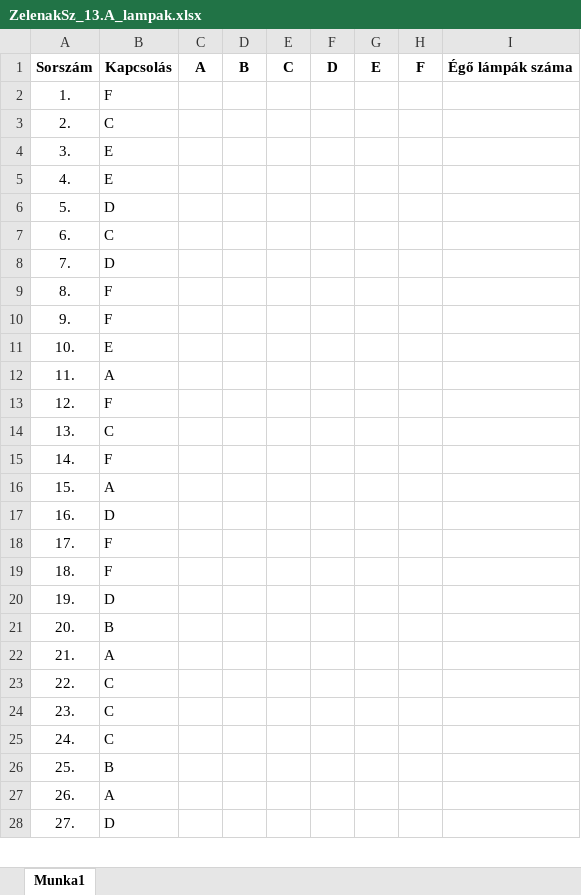
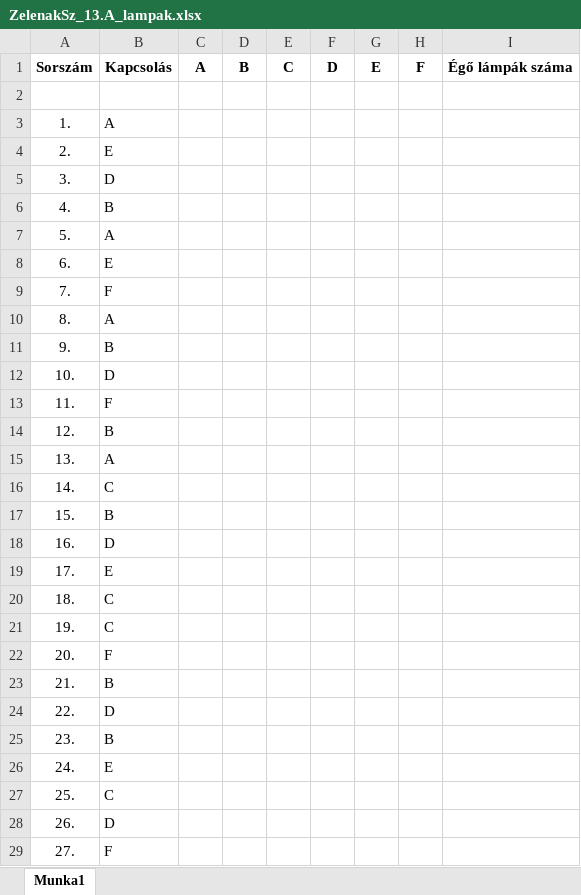
Before and after one commit to ZSzabolcs/2024-Majus-Emelt-Digkult, an Excel workbook: ZelenakSz_13.A_lampak.xlsx, sheet Munka1, drawn as a sheet; only a part is shown; values as stored, in another font and other column widths than the file's, no borders; addresses are those after the commit; the diff covers the shown part only; the diff names each change by its address in the sheet, - before the commit and + after, or states it on an @@ line.

Commit message:
Excel - 4. feladat

```diff
--- a/ZelenakSz_13.A_lampak.xlsx (sheet Munka1)
+++ b/ZelenakSz_13.A_lampak.xlsx (sheet Munka1)
+row 2: (empty)
-B3: F
+B3: A
-B4: C
+B4: E
-B5: E
+B5: D
-B6: E
+B6: B
-B7: D
+B7: A
-B8: C
+B8: E
-B9: D
+B9: F
-B10: F
+B10: A
-B11: F
+B11: B
-B12: E
+B12: D
-B13: A
+B13: F
-B14: F
+B14: B
-B15: C
+B15: A
-B16: F
+B16: C
-B17: A
+B17: B
-B19: F
+B19: E
-B20: F
+B20: C
-B21: D
+B21: C
-B22: B
+B22: F
-B23: A
+B23: B
-B24: C
+B24: D
-B25: C
+B25: B
-B26: C
+B26: E
-B27: B
+B27: C
-B28: A
+B28: D
-B29: D
+B29: F
```
Also changed, not shown: 57 edited cells elsewhere in this sheet, formulas that keep their value.
